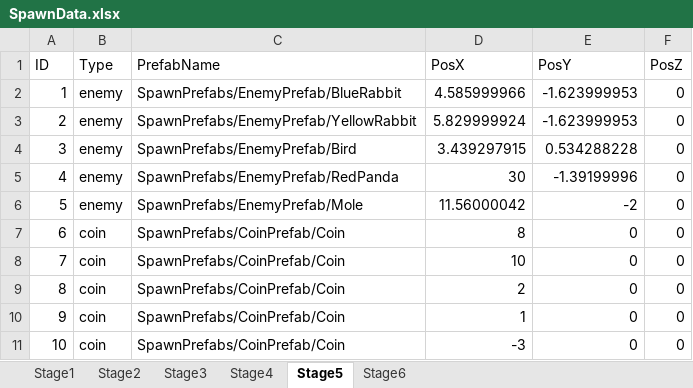
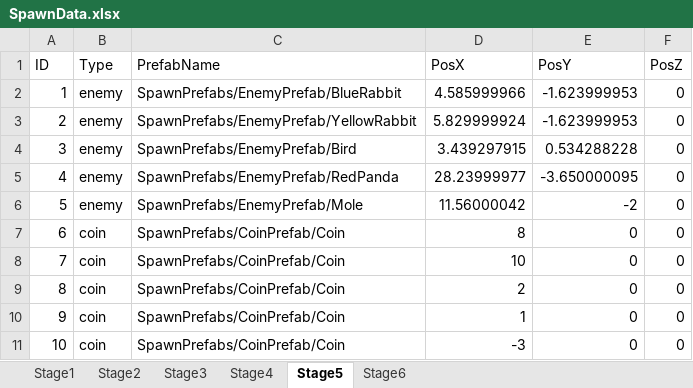
Before and after one commit to Koha58/FLUFF_SWING, an Excel workbook: Assets/Data/SpawnData.xlsx, sheet Stage5, drawn as a sheet; values as stored, in another font and other column widths than the file's, no borders; the diff names each change by its address in the sheet, - before the commit and + after, or states it on an @@ line.

Commit message:
Stage5制作途中。

```diff
--- a/Assets/Data/SpawnData.xlsx (sheet Stage5)
+++ b/Assets/Data/SpawnData.xlsx (sheet Stage5)
-D5 (PosX): 30
+D5 (PosX): 28.23999977
-E5 (PosY): -1.39199996
+E5 (PosY): -3.650000095
```
Also changed, not shown: 4 other files.
